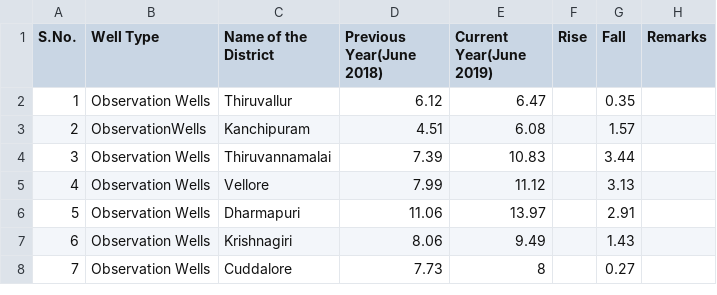
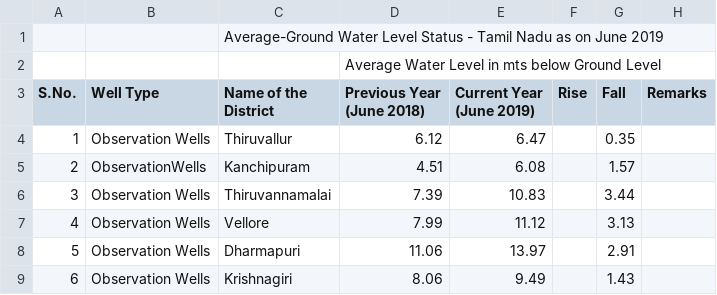
Before and after one commit to Andrew2432/tnwatermap, a CSV file: water_data/csv/2019/avwl_June19.csv (was water_data/avwl_June19.csv), drawn as a sheet; only a part is shown; the shorter side is filled out with more unchanged rows.

```diff
--- a/water_data/avwl_June19.csv
+++ b/water_data/csv/2019/avwl_June19.csv
@@ -1,2 +1,6 @@
-S.No.,Well Type,Name of the District,"Previous Year(June 2018)","Current Year(June 2019)",Rise,Fall,Remarks
+,,Average-Ground Water Level Status - Tamil Nadu as on June 2019,,,,,
+,,,Average Water Level in mts below Ground Level,,,,
+S.No.,Well Type,Name of the District,"Previous Year
+(June 2018)","Current Year
+(June 2019)",Rise,Fall,Remarks
 1,Observation Wells,Thiruvallur,6.12,6.47,,0.35,
```
Also changed, not shown: water_data/csv/2012/avwl_jan12.csv, water_data/csv/2019/avwl_Aug19.csv, 42 other files.
